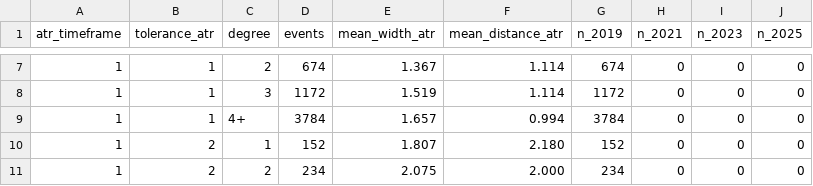
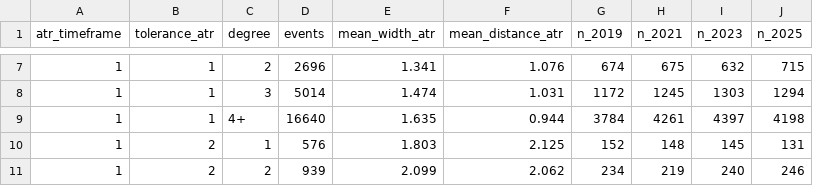
Before and after one commit to dylankazakovas93-dev/HVN, a CSV file: outputs/stage_04_confluence_study/aggregate/counts.csv, drawn as a sheet; only a part is shown, gaps mark what is left out; the diff covers the shown part only.

```diff
--- a/outputs/stage_04_confluence_study/aggregate/counts.csv
+++ b/outputs/stage_04_confluence_study/aggregate/counts.csv
@@ -7,5 +7,5 @@ atr_timeframe,tolerance_atr,degree,events,mean_width_atr,mean_distance_atr,n_201
-1,1,2,674,1.367,1.114,674,0,0,0
-1,1,3,1172,1.519,1.114,1172,0,0,0
-1,1,4+,3784,1.657,0.994,3784,0,0,0
-1,2,1,152,1.807,2.180,152,0,0,0
-1,2,2,234,2.075,2.000,234,0,0,0
+1,1,2,2696,1.341,1.076,674,675,632,715
+1,1,3,5014,1.474,1.031,1172,1245,1303,1294
+1,1,4+,16640,1.635,0.944,3784,4261,4397,4198
+1,2,1,576,1.803,2.125,152,148,145,131
+1,2,2,939,2.099,2.062,234,219,240,246
```
Also changed, not shown: 112 edited cells elsewhere in this file, outputs/stage_04_confluence_study/aggregate/bootstrap.csv, outputs/stage_04_confluence_study/aggregate/monotonicity.csv, 7 other files.
